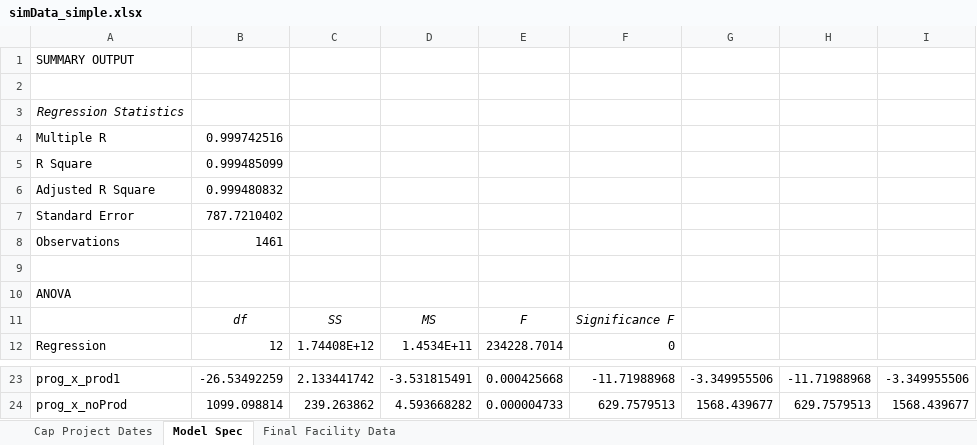
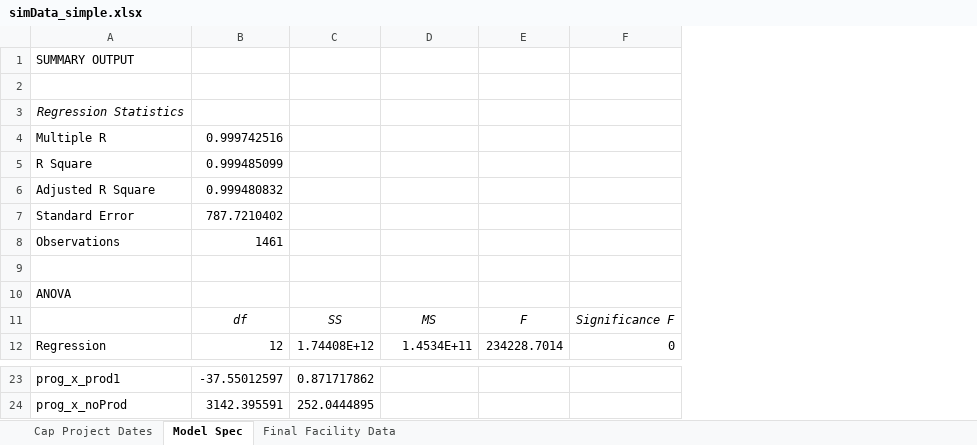
Before and after one commit to akbernath/IEPEC_2017-Clash_of_Methodology, an Excel workbook: Data/simData_simple.xlsx, sheet Model Spec, drawn as a sheet; only a part is shown, gaps mark what is left out; values as stored, in another font and other column widths than the file's, no borders; removed rows and columns are numbered as before the commit, all else as after; the diff covers the shown part only; the diff names each change by its address in the sheet, - before the commit and + after, or states it on an @@ line.

```diff
--- a/Data/simData_simple.xlsx (sheet Model Spec)
+++ b/Data/simData_simple.xlsx (sheet Model Spec)
-column G, rows 23-24: -3.349955506 | 1568.439677
-column H, rows 23-24: -11.71988968 | 629.7579513
-column I, rows 23-24: -3.349955506 | 1568.439677
-B23: -26.53492259
+B23: -37.55012597
-C23: 2.133441742
+C23: 0.871717862
-D23: -3.531815491
+D23: (empty)
-E23: 0.000425668
+E23: (empty)
-F23: -11.71988968
+F23: (empty)
-B24: 1099.098814
+B24: 3142.395591
-C24: 239.263862
+C24: 252.0444895
-D24: 4.593668282
+D24: (empty)
-E24: 0.000004733
+E24: (empty)
-F24: 629.7579513
+F24: (empty)
```
Also changed, not shown: 1 added row, 1 removed row and 30 edited cells elsewhere in this sheet, sheet Final Facility Data, 13 other files.
